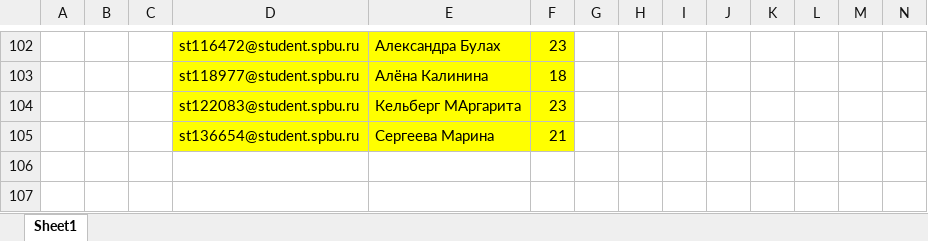
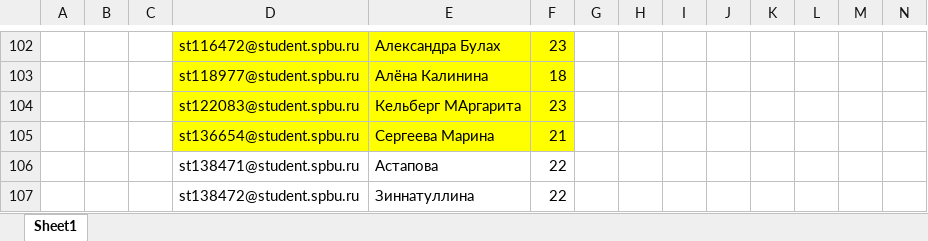
Before and after one commit to polydora/General-ecology, an Excel workbook: data/Контрольная работа № 1 (Общая экология 2024-2025).xlsx, sheet Sheet1, drawn as a sheet; only a part is shown, gaps mark what is left out; values as stored, in another font and other column widths than the file's, no borders; table styles not drawn; rows hold the shown columns only; the diff names each change by its address in the sheet, - before the commit and + after, or states it on an @@ line.

```diff
--- a/data/Контрольная работа № 1 (Общая экология 2024-2025).xlsx (sheet Sheet1)
+++ b/data/Контрольная работа № 1 (Общая экология 2024-2025).xlsx (sheet Sheet1)
+row 106:  |  |  | st138471@student.spbu.ru | Астапова | 22
+row 107:  |  |  | st138472@student.spbu.ru | Зиннатуллина | 22
```
Also changed, not shown: data/Контрольная работа № 2 (Общая экология 2024-2025).xlsx, data/Самостоятельная работа №1 (Общая экология 2024-2025).xlsx, 13 other files.
